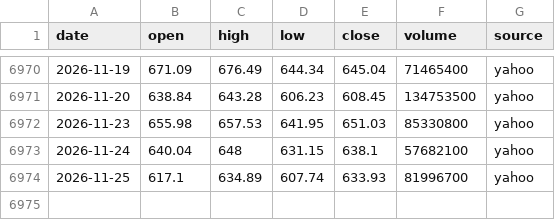
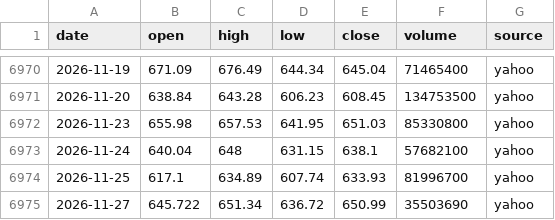
Before and after one commit to ksh-develop/etf-price-feed, a CSV file: data/daily/QQQ.csv, drawn as a sheet; only a part is shown, gaps mark what is left out.

```diff
--- a/data/daily/QQQ.csv
+++ b/data/daily/QQQ.csv
@@ -6974 +6974,2 @@ date,open,high,low,close,volume,source
 2026-11-25,617.1,634.89,607.74,633.93,81996700,yahoo
+2026-11-27,645.722,651.34,636.72,650.99,35503690,yahoo
```
Also changed, not shown: data/daily/QQQM.csv, data/daily/SPXL.csv, 13 other files.
